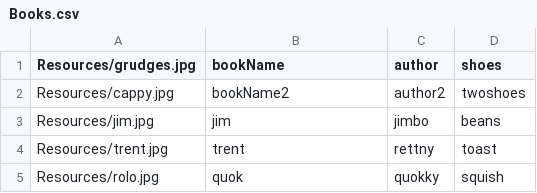
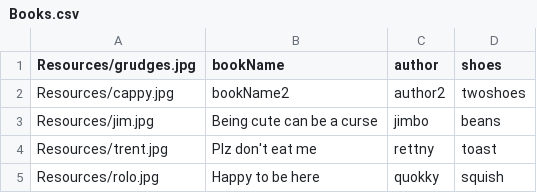
Before and after one commit to peterjmen/106.2_library_system, a CSV file: LibraryApp/Books.csv, drawn as a sheet.

```diff
--- a/LibraryApp/Books.csv
+++ b/LibraryApp/Books.csv
@@ -2,4 +2,4 @@
 Resources/cappy.jpg,bookName2,author2,twoshoes
-Resources/jim.jpg,jim,jimbo,beans
-Resources/trent.jpg,trent,rettny,toast
-Resources/rolo.jpg,quok,quokky,squish
+Resources/jim.jpg,Being cute can be a curse,jimbo,beans
+Resources/trent.jpg,Plz don't eat me,rettny,toast
+Resources/rolo.jpg,Happy to be here,quokky,squish
```
Also changed, not shown: 6 other files.
